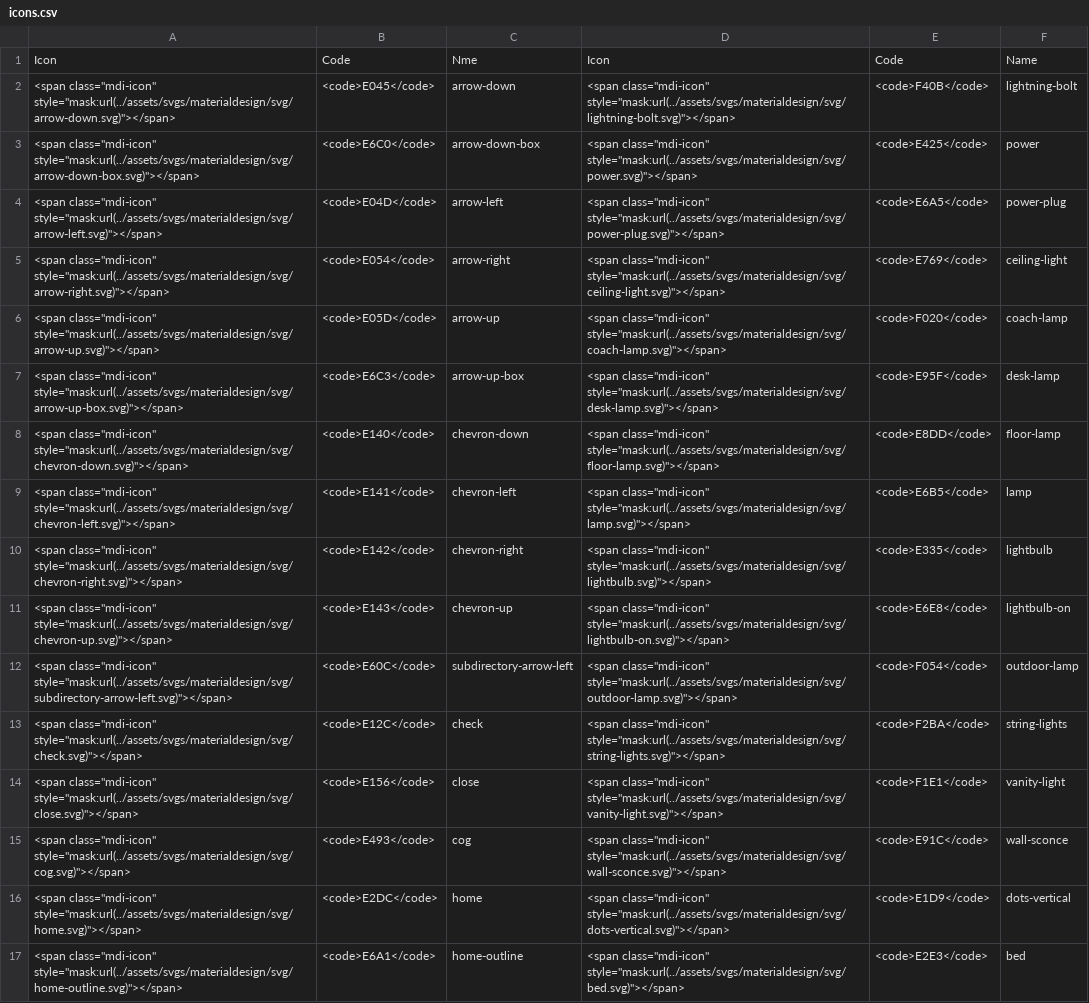
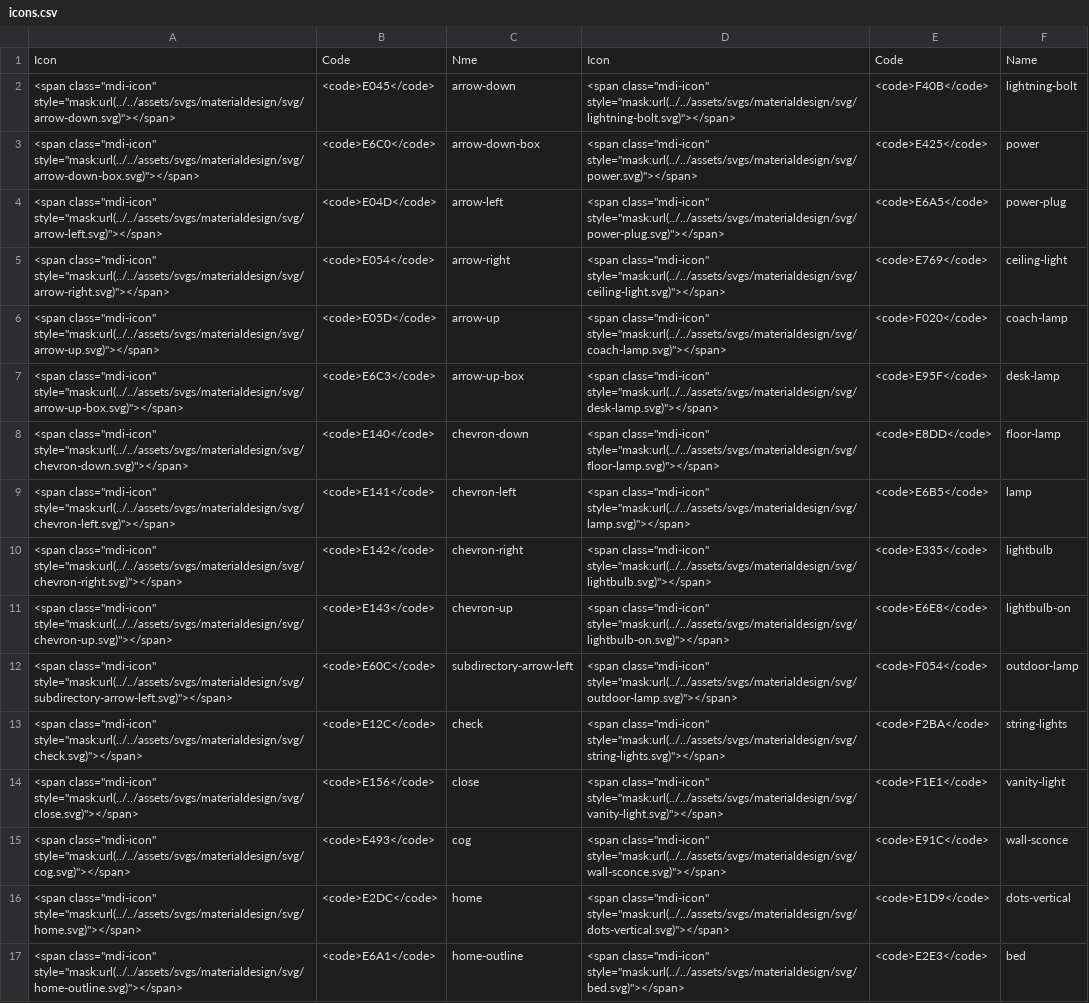
Before and after one commit to HASwitchPlate/openHASP-docs, a CSV file: docs/assets/csv/icons.csv, drawn as a sheet; only a part is shown; the diff covers the shown part only; the diff names each change by its address in the sheet, - before the commit and + after, or states it on an @@ line.

```diff
--- a/docs/assets/csv/icons.csv
+++ b/docs/assets/csv/icons.csv
-A2: <span class="mdi-icon" style="mask:url(../assets/svgs/materialdesign/svg/arrow-down.svg)"></span>
+A2: <span class="mdi-icon" style="mask:url(../../assets/svgs/materialdesign/svg/arrow-down.svg)"></span>
-D2: <span class="mdi-icon" style="mask:url(../assets/svgs/materialdesign/svg/lightning-bolt.svg)"></span>
+D2: <span class="mdi-icon" style="mask:url(../../assets/svgs/materialdesign/svg/lightning-bolt.svg)"></span>
-A3: <span class="mdi-icon" style="mask:url(../assets/svgs/materialdesign/svg/arrow-down-box.svg)"></span>
+A3: <span class="mdi-icon" style="mask:url(../../assets/svgs/materialdesign/svg/arrow-down-box.svg)"></span>
-D3: <span class="mdi-icon" style="mask:url(../assets/svgs/materialdesign/svg/power.svg)"></span>
+D3: <span class="mdi-icon" style="mask:url(../../assets/svgs/materialdesign/svg/power.svg)"></span>
-A4: <span class="mdi-icon" style="mask:url(../assets/svgs/materialdesign/svg/arrow-left.svg)"></span>
+A4: <span class="mdi-icon" style="mask:url(../../assets/svgs/materialdesign/svg/arrow-left.svg)"></span>
-D4: <span class="mdi-icon" style="mask:url(../assets/svgs/materialdesign/svg/power-plug.svg)"></span>
+D4: <span class="mdi-icon" style="mask:url(../../assets/svgs/materialdesign/svg/power-plug.svg)"></span>
-A5: <span class="mdi-icon" style="mask:url(../assets/svgs/materialdesign/svg/arrow-right.svg)"></span>
+A5: <span class="mdi-icon" style="mask:url(../../assets/svgs/materialdesign/svg/arrow-right.svg)"></span>
-D5: <span class="mdi-icon" style="mask:url(../assets/svgs/materialdesign/svg/ceiling-light.svg)"></span>
+D5: <span class="mdi-icon" style="mask:url(../../assets/svgs/materialdesign/svg/ceiling-light.svg)"></span>
-A6: <span class="mdi-icon" style="mask:url(../assets/svgs/materialdesign/svg/arrow-up.svg)"></span>
+A6: <span class="mdi-icon" style="mask:url(../../assets/svgs/materialdesign/svg/arrow-up.svg)"></span>
-D6: <span class="mdi-icon" style="mask:url(../assets/svgs/materialdesign/svg/coach-lamp.svg)"></span>
+D6: <span class="mdi-icon" style="mask:url(../../assets/svgs/materialdesign/svg/coach-lamp.svg)"></span>
-A7: <span class="mdi-icon" style="mask:url(../assets/svgs/materialdesign/svg/arrow-up-box.svg)"></span>
+A7: <span class="mdi-icon" style="mask:url(../../assets/svgs/materialdesign/svg/arrow-up-box.svg)"></span>
-D7: <span class="mdi-icon" style="mask:url(../assets/svgs/materialdesign/svg/desk-lamp.svg)"></span>
+D7: <span class="mdi-icon" style="mask:url(../../assets/svgs/materialdesign/svg/desk-lamp.svg)"></span>
-A8: <span class="mdi-icon" style="mask:url(../assets/svgs/materialdesign/svg/chevron-down.svg)"></span>
+A8: <span class="mdi-icon" style="mask:url(../../assets/svgs/materialdesign/svg/chevron-down.svg)"></span>
-D8: <span class="mdi-icon" style="mask:url(../assets/svgs/materialdesign/svg/floor-lamp.svg)"></span>
+D8: <span class="mdi-icon" style="mask:url(../../assets/svgs/materialdesign/svg/floor-lamp.svg)"></span>
-A9: <span class="mdi-icon" style="mask:url(../assets/svgs/materialdesign/svg/chevron-left.svg)"></span>
+A9: <span class="mdi-icon" style="mask:url(../../assets/svgs/materialdesign/svg/chevron-left.svg)"></span>
-D9: <span class="mdi-icon" style="mask:url(../assets/svgs/materialdesign/svg/lamp.svg)"></span>
+D9: <span class="mdi-icon" style="mask:url(../../assets/svgs/materialdesign/svg/lamp.svg)"></span>
-A10: <span class="mdi-icon" style="mask:url(../assets/svgs/materialdesign/svg/chevron-right.svg)"></span>
+A10: <span class="mdi-icon" style="mask:url(../../assets/svgs/materialdesign/svg/chevron-right.svg)"></span>
-D10: <span class="mdi-icon" style="mask:url(../assets/svgs/materialdesign/svg/lightbulb.svg)"></span>
+D10: <span class="mdi-icon" style="mask:url(../../assets/svgs/materialdesign/svg/lightbulb.svg)"></span>
-A11: <span class="mdi-icon" style="mask:url(../assets/svgs/materialdesign/svg/chevron-up.svg)"></span>
+A11: <span class="mdi-icon" style="mask:url(../../assets/svgs/materialdesign/svg/chevron-up.svg)"></span>
-D11: <span class="mdi-icon" style="mask:url(../assets/svgs/materialdesign/svg/lightbulb-on.svg)"></span>
+D11: <span class="mdi-icon" style="mask:url(../../assets/svgs/materialdesign/svg/lightbulb-on.svg)"></span>
-A12: <span class="mdi-icon" style="mask:url(../assets/svgs/materialdesign/svg/subdirectory-arrow-left.svg)"></span>
+A12: <span class="mdi-icon" style="mask:url(../../assets/svgs/materialdesign/svg/subdirectory-arrow-left.svg)"></span>
-D12: <span class="mdi-icon" style="mask:url(../assets/svgs/materialdesign/svg/outdoor-lamp.svg)"></span>
+D12: <span class="mdi-icon" style="mask:url(../../assets/svgs/materialdesign/svg/outdoor-lamp.svg)"></span>
-A13: <span class="mdi-icon" style="mask:url(../assets/svgs/materialdesign/svg/check.svg)"></span>
+A13: <span class="mdi-icon" style="mask:url(../../assets/svgs/materialdesign/svg/check.svg)"></span>
-D13: <span class="mdi-icon" style="mask:url(../assets/svgs/materialdesign/svg/string-lights.svg)"></span>
+D13: <span class="mdi-icon" style="mask:url(../../assets/svgs/materialdesign/svg/string-lights.svg)"></span>
-A14: <span class="mdi-icon" style="mask:url(../assets/svgs/materialdesign/svg/close.svg)"></span>
+A14: <span class="mdi-icon" style="mask:url(../../assets/svgs/materialdesign/svg/close.svg)"></span>
-D14: <span class="mdi-icon" style="mask:url(../assets/svgs/materialdesign/svg/vanity-light.svg)"></span>
+D14: <span class="mdi-icon" style="mask:url(../../assets/svgs/materialdesign/svg/vanity-light.svg)"></span>
-A15: <span class="mdi-icon" style="mask:url(../assets/svgs/materialdesign/svg/cog.svg)"></span>
+A15: <span class="mdi-icon" style="mask:url(../../assets/svgs/materialdesign/svg/cog.svg)"></span>
-D15: <span class="mdi-icon" style="mask:url(../assets/svgs/materialdesign/svg/wall-sconce.svg)"></span>
+D15: <span class="mdi-icon" style="mask:url(../../assets/svgs/materialdesign/svg/wall-sconce.svg)"></span>
-A16: <span class="mdi-icon" style="mask:url(../assets/svgs/materialdesign/svg/home.svg)"></span>
+A16: <span class="mdi-icon" style="mask:url(../../assets/svgs/materialdesign/svg/home.svg)"></span>
-D16: <span class="mdi-icon" style="mask:url(../assets/svgs/materialdesign/svg/dots-vertical.svg)"></span>
+D16: <span class="mdi-icon" style="mask:url(../../assets/svgs/materialdesign/svg/dots-vertical.svg)"></span>
-A17: <span class="mdi-icon" style="mask:url(../assets/svgs/materialdesign/svg/home-outline.svg)"></span>
+A17: <span class="mdi-icon" style="mask:url(../../assets/svgs/materialdesign/svg/home-outline.svg)"></span>
-D17: <span class="mdi-icon" style="mask:url(../assets/svgs/materialdesign/svg/bed.svg)"></span>
+D17: <span class="mdi-icon" style="mask:url(../../assets/svgs/materialdesign/svg/bed.svg)"></span>
```
Also changed, not shown: 88 edited cells elsewhere in this file, 29 other files.
